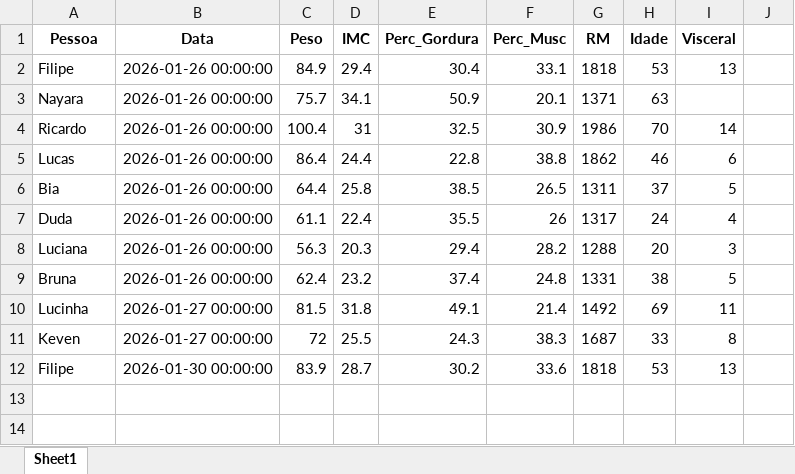
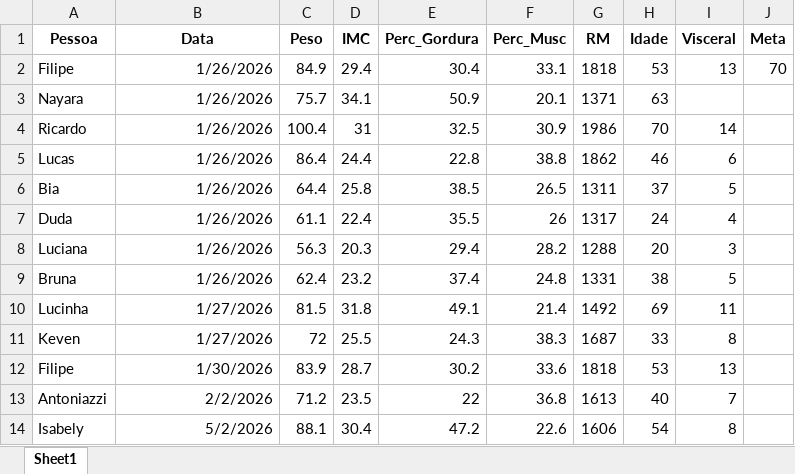
Before and after one commit to eufilipesilva/Painel-DPJ-Sa-de, an Excel workbook: Série histórica das medições - Grupo DPJ.xlsx, sheet Sheet1, drawn as a sheet; values as stored, in another font and other column widths than the file's, no borders; the diff names each change by its address in the sheet, - before the commit and + after, or states it on an @@ line.

```diff
--- a/Série histórica das medições - Grupo DPJ.xlsx (sheet Sheet1)
+++ b/Série histórica das medições - Grupo DPJ.xlsx (sheet Sheet1)
-J1: (empty)
+J1: Meta
-B2:B9 (Data): 2026-01-26 00:00:00
+B2:B9 (Data): 1/26/2026
-J2 (Meta): (empty)
+J2 (Meta): 70
-B10:B11 (Data): 2026-01-27 00:00:00
+B10:B11 (Data): 1/27/2026
-B12 (Data): 2026-01-30 00:00:00
+B12 (Data): 1/30/2026
+row 13: Antoniazzi | 2/2/2026 | 71.2 | 23.5 | 22 | 36.8 | 1613 | 40 | 7
+row 14: Isabely | 5/2/2026 | 88.1 | 30.4 | 47.2 | 22.6 | 1606 | 54 | 8
```
Also changed, not shown: 1 other file.
